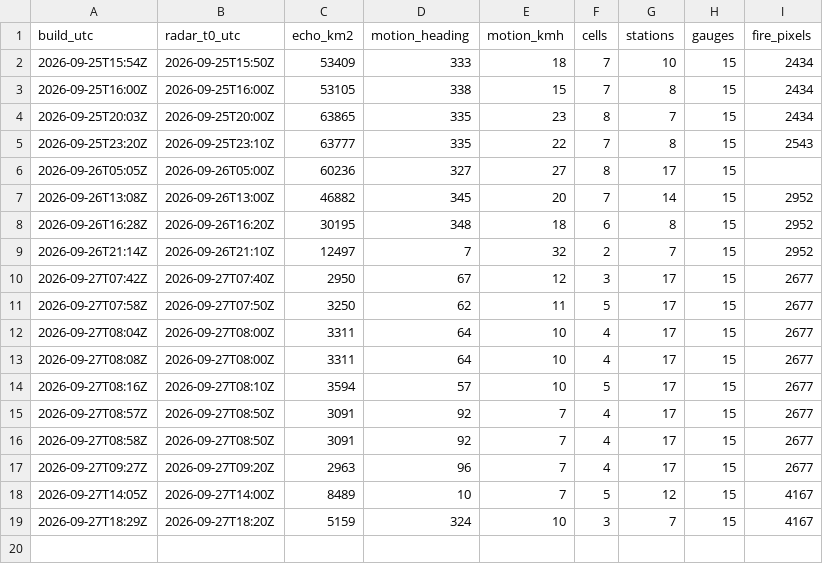
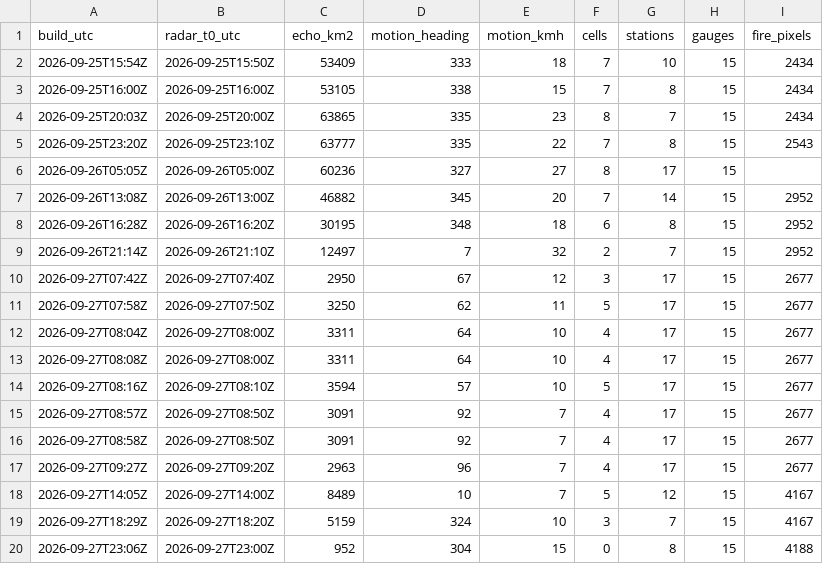
Before and after one commit to rahulbhargavain/himalaya-nowcast-atlas, a CSV file: builds.csv, drawn as a sheet.

```diff
--- a/builds.csv
+++ b/builds.csv
@@ -19 +19,2 @@ build_utc,radar_t0_utc,echo_km2,motion_heading,motion_kmh,cells,stations,gauges,
 2026-09-27T18:29Z,2026-09-27T18:20Z,5159,324,10,3,7,15,4167
+2026-09-27T23:06Z,2026-09-27T23:00Z,952,304,15,0,8,15,4188
```
Also changed, not shown: gauges.csv, stations.csv, 9 other files.
